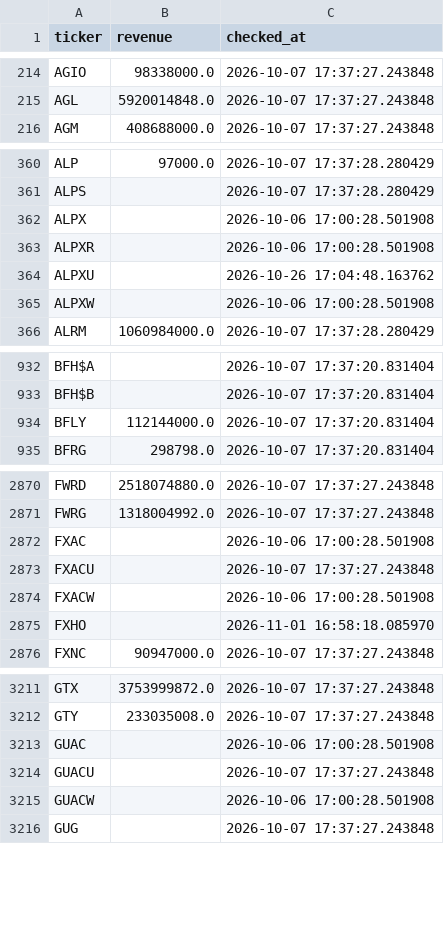
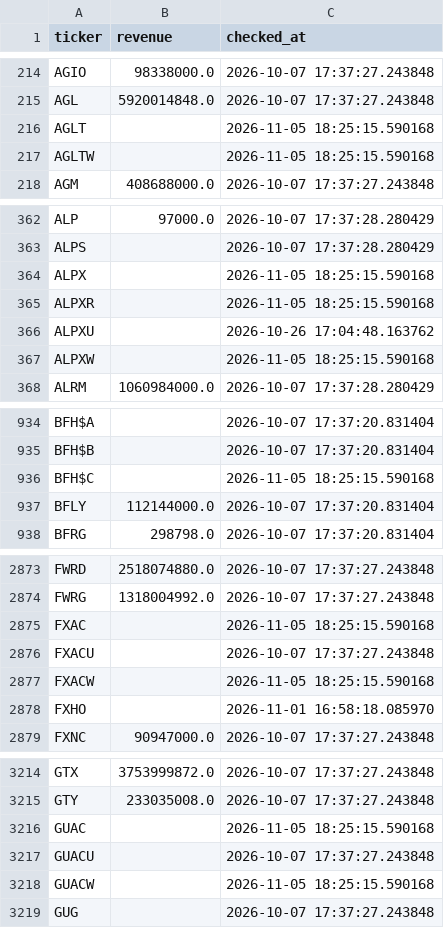
Before and after one commit to Amit33-design/Amit33-network-design, a CSV file: screener/universe_scan_state.csv, drawn as a sheet; only a part is shown, gaps mark what is left out; the diff covers the shown part only.

```diff
--- a/screener/universe_scan_state.csv
+++ b/screener/universe_scan_state.csv
@@ -215,2 +215,4 @@ AGIO,98338000.0,2026-10-07 17:37:27.243848
 AGL,5920014848.0,2026-10-07 17:37:27.243848
+AGLT,,2026-11-05 18:25:15.590168
+AGLTW,,2026-11-05 18:25:15.590168
 AGM,408688000.0,2026-10-07 17:37:27.243848
@@ -361,6 +363,6 @@ ALP,97000.0,2026-10-07 17:37:28.280429
 ALPS,,2026-10-07 17:37:28.280429
-ALPX,,2026-10-06 17:00:28.501908
-ALPXR,,2026-10-06 17:00:28.501908
+ALPX,,2026-11-05 18:25:15.590168
+ALPXR,,2026-11-05 18:25:15.590168
 ALPXU,,2026-10-26 17:04:48.163762
-ALPXW,,2026-10-06 17:00:28.501908
+ALPXW,,2026-11-05 18:25:15.590168
 ALRM,1060984000.0,2026-10-07 17:37:28.280429
@@ -933,2 +935,3 @@ BFH$A,,2026-10-07 17:37:20.831404
 BFH$B,,2026-10-07 17:37:20.831404
+BFH$C,,2026-11-05 18:25:15.590168
 BFLY,112144000.0,2026-10-07 17:37:20.831404
@@ -2871,5 +2874,5 @@ FWRD,2518074880.0,2026-10-07 17:37:27.243848
 FWRG,1318004992.0,2026-10-07 17:37:27.243848
-FXAC,,2026-10-06 17:00:28.501908
+FXAC,,2026-11-05 18:25:15.590168
 FXACU,,2026-10-07 17:37:27.243848
-FXACW,,2026-10-06 17:00:28.501908
+FXACW,,2026-11-05 18:25:15.590168
 FXHO,,2026-11-01 16:58:18.085970
@@ -3212,5 +3215,5 @@ GTX,3753999872.0,2026-10-07 17:37:27.243848
 GTY,233035008.0,2026-10-07 17:37:27.243848
-GUAC,,2026-10-06 17:00:28.501908
+GUAC,,2026-11-05 18:25:15.590168
 GUACU,,2026-10-07 17:37:27.243848
-GUACW,,2026-10-06 17:00:28.501908
+GUACW,,2026-11-05 18:25:15.590168
 GUG,,2026-10-07 17:37:27.243848
```
Also changed, not shown: 25 edited cells elsewhere in this file, screener/universe_1b_revenue.csv.
